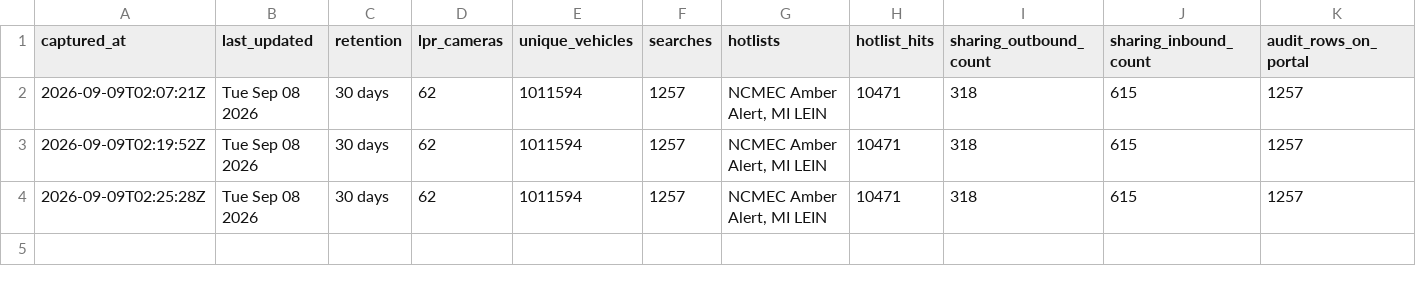
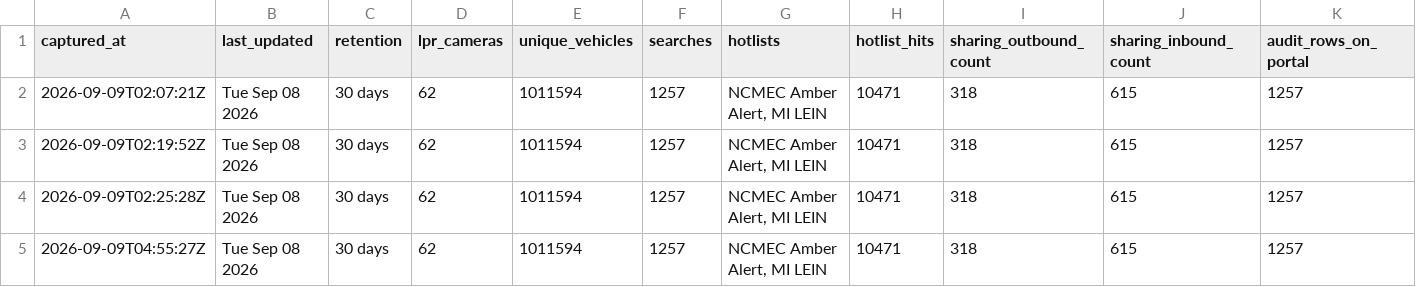
Before and after one commit to Cantica-Systems/kent-co-mi-flock, a CSV file: data/kent-county-so/stats.csv, drawn as a sheet; only a part is shown; rows hold the shown columns only; the diff names each change by its address in the sheet, - before the commit and + after, or states it on an @@ line.

Commit message:
Update at 2026-09-09T04:55Z (kent-county-so +0)

```diff
--- a/data/kent-county-so/stats.csv
+++ b/data/kent-county-so/stats.csv
+row 5: 2026-09-09T04:55:27Z | Tue Sep 08 2026 | 30 days | 62 | 1011594 | 1257 | NCMEC Amber Alert, MI LEIN | 10471 | 318 | 615 | 1257
```
Also changed, not shown: 1 other file.
